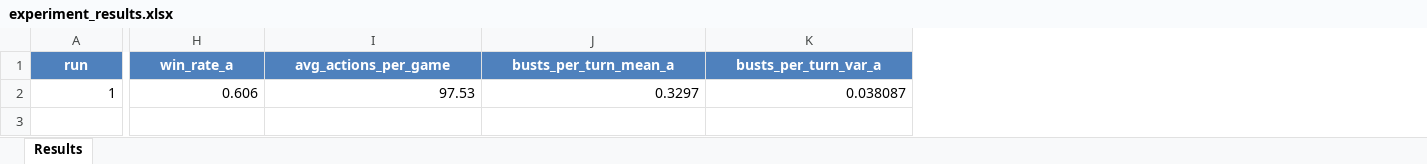
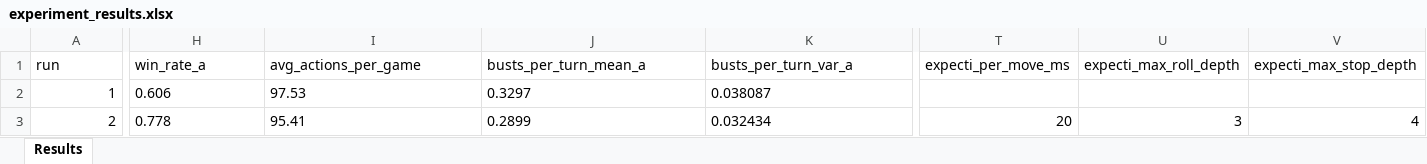
Before and after one commit to egeozm/project-2-1-team10, an Excel workbook: core/src/main/java/io/github/cantstop/results/experiment_results.xlsx, sheet Results, drawn as a sheet; only a part is shown, gaps mark what is left out; values as stored, in another font and other column widths than the file's, no borders; rows hold the shown columns only; the diff covers the shown part only; the diff names each change by its address in the sheet, - before the commit and + after, or states it on an @@ line.

Commit message:
Results table

```diff
--- a/core/src/main/java/io/github/cantstop/results/experiment_results.xlsx (sheet Results)
+++ b/core/src/main/java/io/github/cantstop/results/experiment_results.xlsx (sheet Results)
+column T (expecti_per_move_ms), empty
+column U (expecti_max_roll_depth), empty
+column V (expecti_max_stop_depth), empty
@@ A1:K1 fill: #4F81BD → none, bold: on → off, text colour: #FFFFFF → black, alignment: center → left @@
-H2:K2 alignment: right
+H2:K2 alignment: left
+row 3: 2 | 0.778 | 95.41 | 0.2899 | 0.032434 | 20 | 3 | 4
```
Also changed, not shown: cell formats elsewhere in this sheet, 1 other file.
